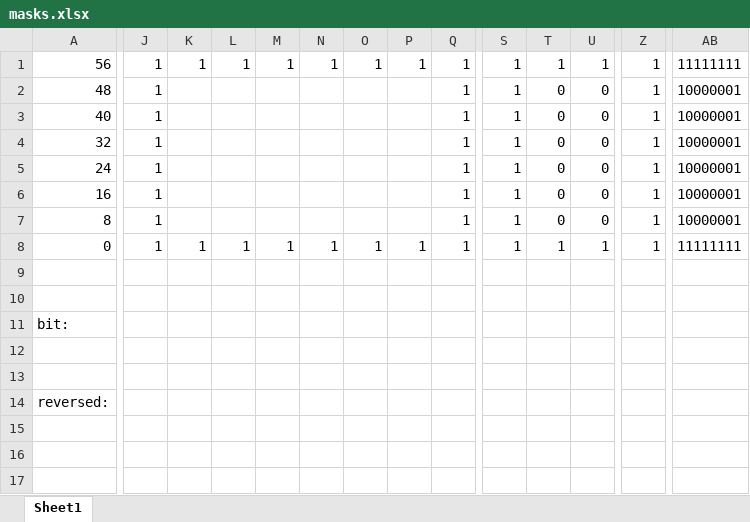
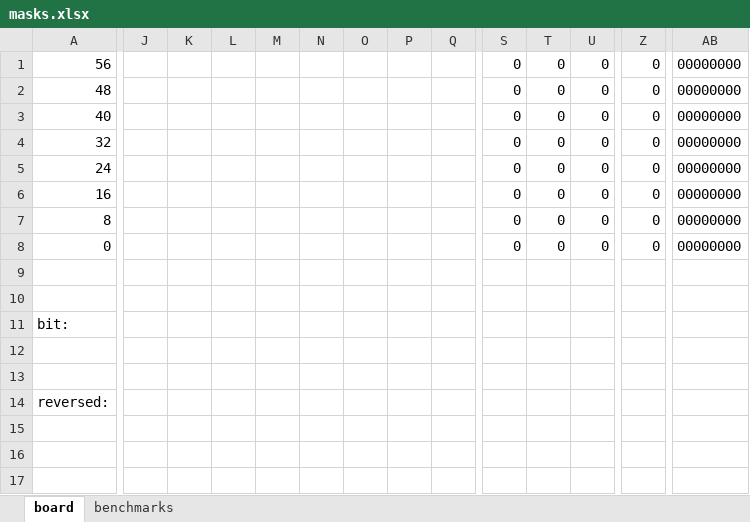
Before and after one commit to emanuel-raad/dama-ai, an Excel workbook: masks.xlsx, sheet board, drawn as a sheet; only a part is shown, gaps mark what is left out; values as stored, in another font and other column widths than the file's, no borders; the diff covers the shown part only; the diff names each change by its address in the sheet, - before the commit and + after, or states it on an @@ line.

```diff
--- a/masks.xlsx (sheet board)
+++ b/masks.xlsx (sheet board)
-sheet tab: Sheet1
+sheet tab: board
+sheet tab: benchmarks
-J1:J8: 1
+J1:J8: (empty)
-K1: 1
+K1: (empty)
-L1: 1
+L1: (empty)
-M1: 1
+M1: (empty)
-N1: 1
+N1: (empty)
-O1: 1
+O1: (empty)
-P1: 1
+P1: (empty)
-Q1:Q8: 1
+Q1:Q8: (empty)
-S1:S8: 1
+S1:S8: 0
-T1: 1
+T1: 0
-U1: 1
+U1: 0
-Z1:Z8: 1
+Z1:Z8: 0
-AB1: 11111111
+AB1: 00000000
-AB2:AB7: 10000001
+AB2:AB7: 00000000
-K8: 1
+K8: (empty)
-L8: 1
+L8: (empty)
-M8: 1
+M8: (empty)
-N8: 1
+N8: (empty)
-O8: 1
+O8: (empty)
-P8: 1
+P8: (empty)
-T8: 1
+T8: 0
-U8: 1
+U8: 0
-AB8: 11111111
+AB8: 00000000
```
Also changed, not shown: 9 edited cells elsewhere in this sheet, 4 other files.
